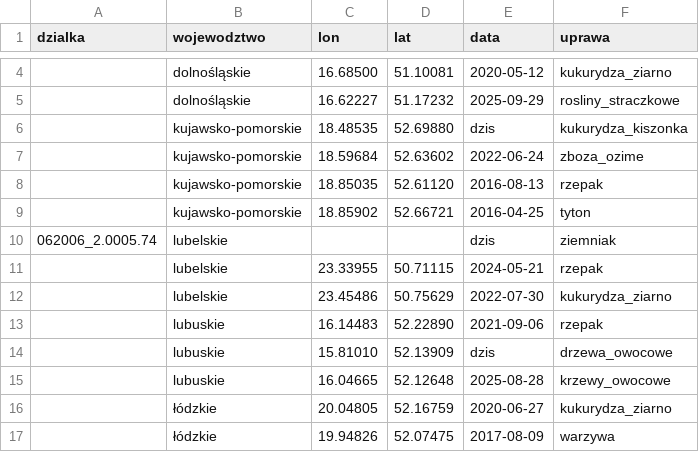
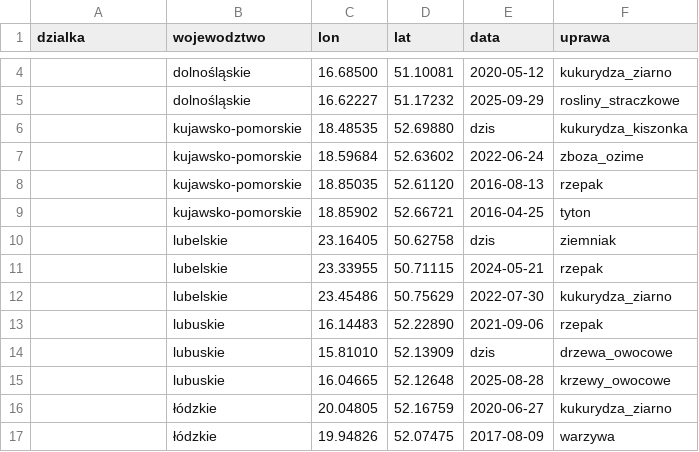
Before and after one commit to wszystko1/hacknation2026, a CSV file: demo/data/eval/parcels50.csv, drawn as a sheet; only a part is shown, gaps mark what is left out; the diff covers the shown part only.

```diff
--- a/demo/data/eval/parcels50.csv
+++ b/demo/data/eval/parcels50.csv
@@ -9,3 +9,3 @@ dzialka,wojewodztwo,lon,lat,data,uprawa
 ,kujawsko-pomorskie,18.85902,52.66721,2016-04-25,tyton
-062006_2.0005.74,lubelskie,,,dzis,ziemniak
+,lubelskie,23.16405,50.62758,dzis,ziemniak
 ,lubelskie,23.33955,50.71115,2024-05-21,rzepak
```
Also changed, not shown: 26 edited cells elsewhere in this file, 12 other files.
